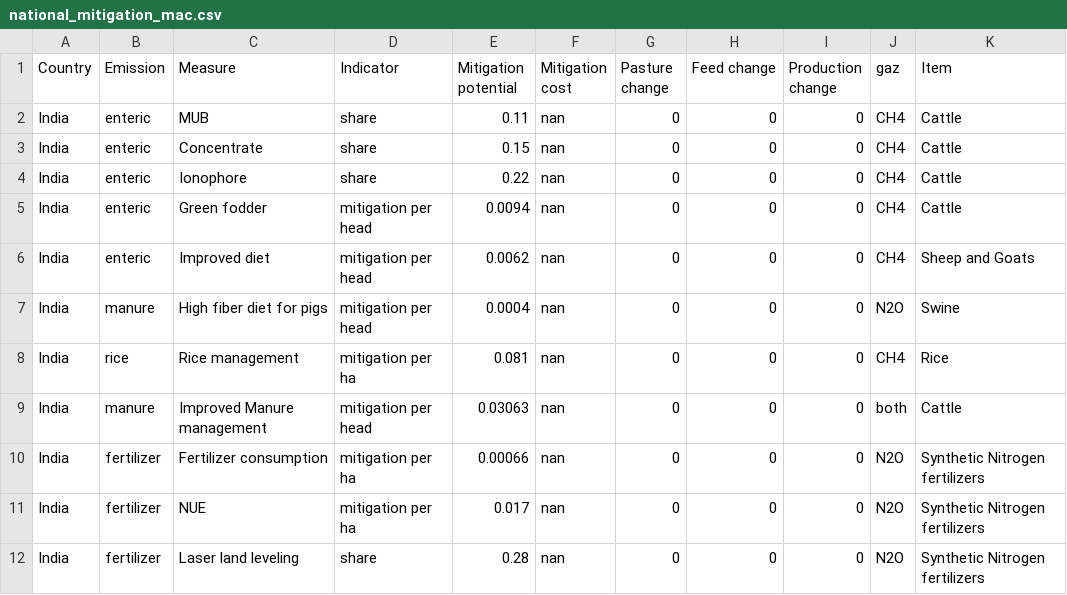
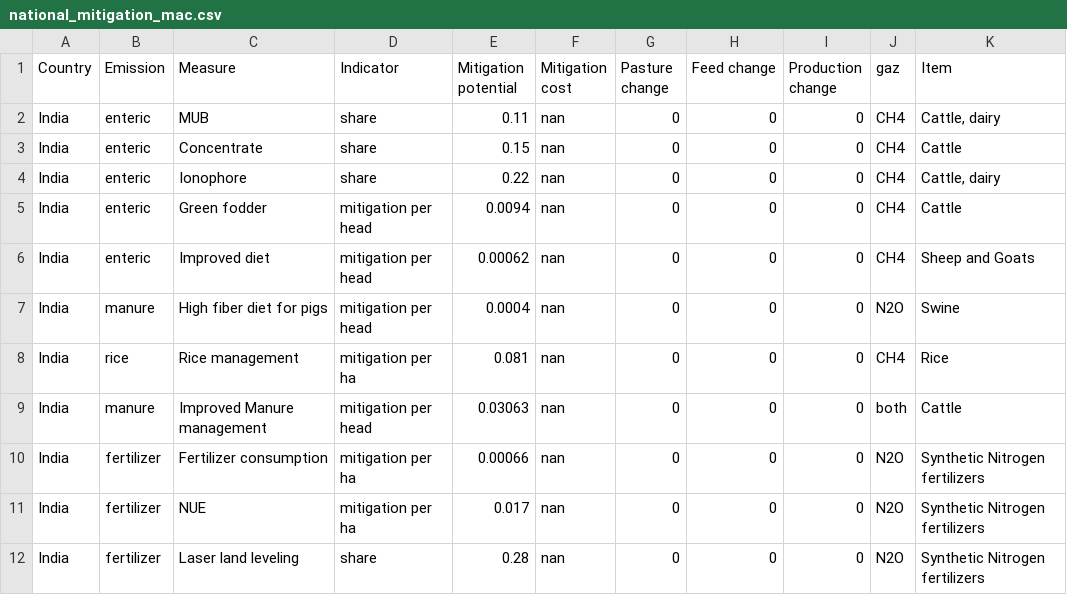
Before and after one commit to prudhomme-nuig/MethaneTarget, a CSV file: data/national_mitigation_mac.csv, drawn as a sheet; only a part is shown.

```diff
--- a/data/national_mitigation_mac.csv
+++ b/data/national_mitigation_mac.csv
@@ -1,7 +1,7 @@
 Country,Emission,Measure,Indicator,Mitigation potential,Mitigation cost,Pasture change,Feed change,Production change,gaz,Item
-India,enteric,MUB,share,0.11,nan,0,0,0,CH4,Cattle
+India,enteric,MUB,share,0.11,nan,0,0,0,CH4,"Cattle, dairy"
 India,enteric,Concentrate,share,0.15,nan,0,0,0,CH4,Cattle
-India,enteric,Ionophore,share,0.22,nan,0,0,0,CH4,Cattle
+India,enteric,Ionophore,share,0.22,nan,0,0,0,CH4,"Cattle, dairy"
 India,enteric,Green fodder,mitigation per head,0.0094,nan,0,0,0,CH4,Cattle
-India,enteric,Improved diet,mitigation per head,0.0062,nan,0,0,0,CH4,Sheep and Goats
+India,enteric,Improved diet,mitigation per head,0.00062,nan,0,0,0,CH4,Sheep and Goats
 India,manure,High fiber diet for pigs,mitigation per head,0.0004,nan,0,0,0,N2O,Swine
```
Also changed, not shown: data/FAOSTAT_N2O_fertilizer.csv, 7 other files.
